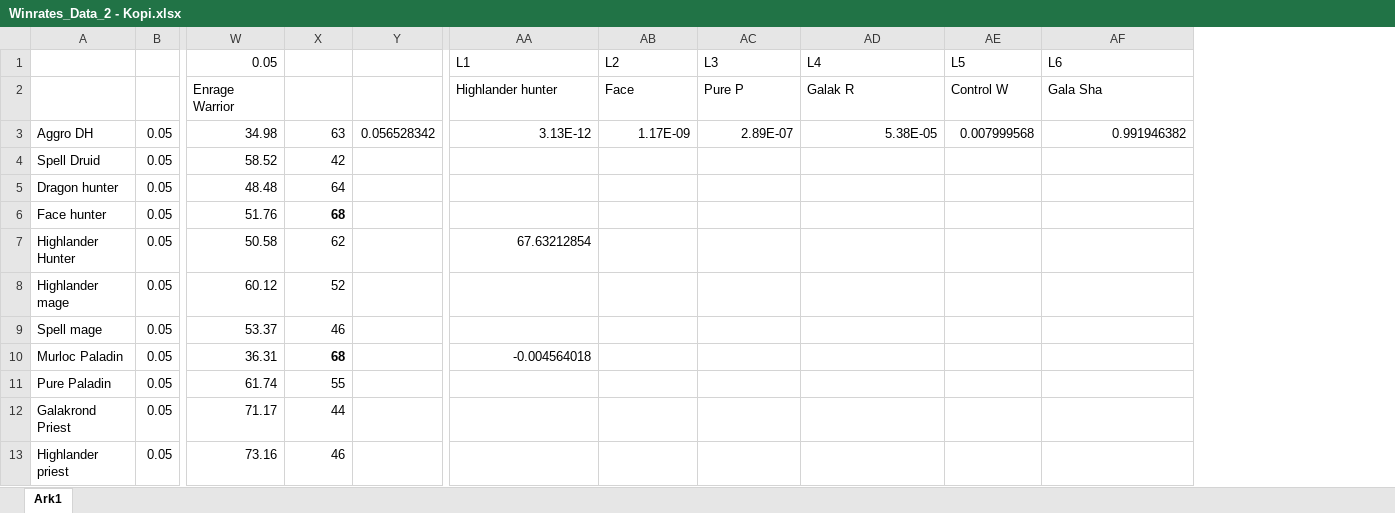
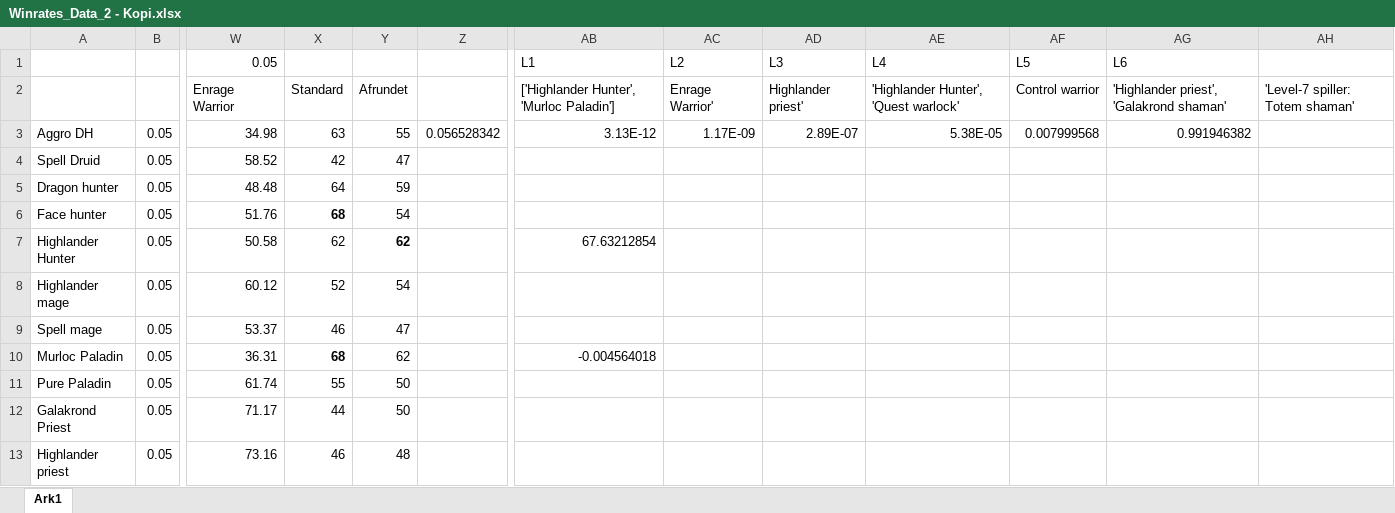
Before and after one commit to madsaloise/speciale2020, an Excel workbook: Data/Winrates_Data_2 - Kopi.xlsx, sheet Ark1, drawn as a sheet; only a part is shown, gaps mark what is left out; values as stored, in another font and other column widths than the file's, no borders; conditional formats not drawn; addresses are those after the commit; the diff names each change by its address in the sheet, - before the commit and + after, or states it on an @@ line.

```diff
--- a/Data/Winrates_Data_2 - Kopi.xlsx (sheet Ark1)
+++ b/Data/Winrates_Data_2 - Kopi.xlsx (sheet Ark1)
+column Y, rows 2-13: Afrundet | 55 | 47 | 59 | 54 | 62 | 54 | 47 | 62 | 50 | 50 | 48
+column AH, row 2: 'Level-7 spiller: Totem shaman'
-X2: (empty)
+X2: Standard
-AB2: Highlander hunter
+AB2: ['Highlander Hunter', 'Murloc Paladin']
-AC2: Face
+AC2: Enrage Warrior'
-AD2: Pure P
+AD2: Highlander priest'
-AE2: Galak R
+AE2: 'Highlander Hunter', 'Quest warlock'
-AF2: Control W
+AF2: Control warrior
-AG2: Gala Sha
+AG2: 'Highlander priest', 'Galakrond shaman'
```
Also changed, not shown: formulas that keep their value, nash-ligevægt_output.xlsx, 7 other files.
